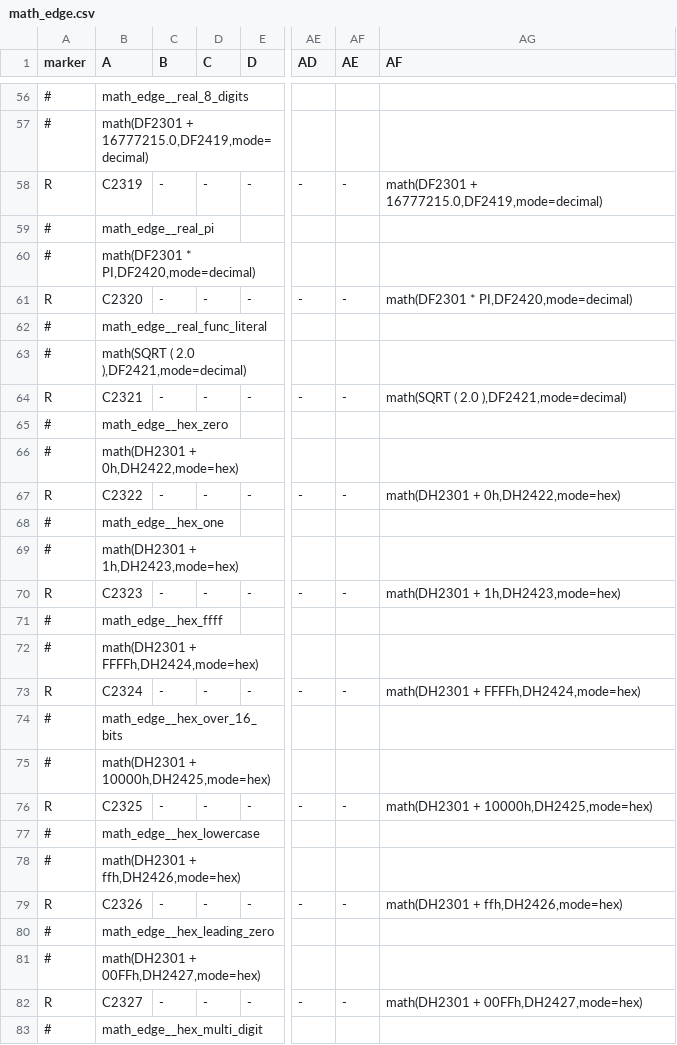
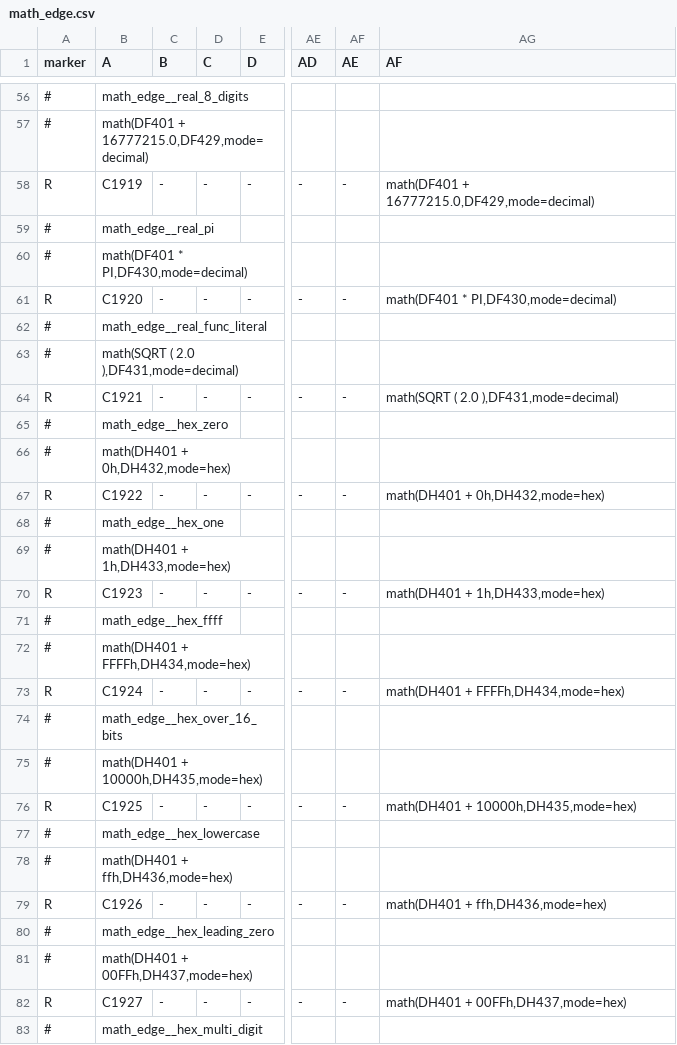
Before and after one commit to ssweber/laddercodec, a CSV file: scratchpad/click-v4/captures/stubs/math_edge.csv, drawn as a sheet; only a part is shown, gaps mark what is left out; the diff covers the shown part only; the diff names each change by its address in the sheet, - before the commit and + after, or states it on an @@ line.

```diff
--- a/scratchpad/click-v4/captures/stubs/math_edge.csv
+++ b/scratchpad/click-v4/captures/stubs/math_edge.csv
-B57 (A): math(DF2301 + 16777215.0,DF2419,mode=decimal)
+B57 (A): math(DF401 + 16777215.0,DF429,mode=decimal)
-B58 (A): C2319
+B58 (A): C1919
-AG58 (AF): math(DF2301 + 16777215.0,DF2419,mode=decimal)
+AG58 (AF): math(DF401 + 16777215.0,DF429,mode=decimal)
-B60 (A): math(DF2301 * PI,DF2420,mode=decimal)
+B60 (A): math(DF401 * PI,DF430,mode=decimal)
-B61 (A): C2320
+B61 (A): C1920
-AG61 (AF): math(DF2301 * PI,DF2420,mode=decimal)
+AG61 (AF): math(DF401 * PI,DF430,mode=decimal)
-B63 (A): math(SQRT ( 2.0 ),DF2421,mode=decimal)
+B63 (A): math(SQRT ( 2.0 ),DF431,mode=decimal)
-B64 (A): C2321
+B64 (A): C1921
-AG64 (AF): math(SQRT ( 2.0 ),DF2421,mode=decimal)
+AG64 (AF): math(SQRT ( 2.0 ),DF431,mode=decimal)
-B66 (A): math(DH2301 + 0h,DH2422,mode=hex)
+B66 (A): math(DH401 + 0h,DH432,mode=hex)
-B67 (A): C2322
+B67 (A): C1922
-AG67 (AF): math(DH2301 + 0h,DH2422,mode=hex)
+AG67 (AF): math(DH401 + 0h,DH432,mode=hex)
-B69 (A): math(DH2301 + 1h,DH2423,mode=hex)
+B69 (A): math(DH401 + 1h,DH433,mode=hex)
-B70 (A): C2323
+B70 (A): C1923
-AG70 (AF): math(DH2301 + 1h,DH2423,mode=hex)
+AG70 (AF): math(DH401 + 1h,DH433,mode=hex)
-B72 (A): math(DH2301 + FFFFh,DH2424,mode=hex)
+B72 (A): math(DH401 + FFFFh,DH434,mode=hex)
-B73 (A): C2324
+B73 (A): C1924
-AG73 (AF): math(DH2301 + FFFFh,DH2424,mode=hex)
+AG73 (AF): math(DH401 + FFFFh,DH434,mode=hex)
-B75 (A): math(DH2301 + 10000h,DH2425,mode=hex)
+B75 (A): math(DH401 + 10000h,DH435,mode=hex)
-B76 (A): C2325
+B76 (A): C1925
-AG76 (AF): math(DH2301 + 10000h,DH2425,mode=hex)
+AG76 (AF): math(DH401 + 10000h,DH435,mode=hex)
-B78 (A): math(DH2301 + ffh,DH2426,mode=hex)
+B78 (A): math(DH401 + ffh,DH436,mode=hex)
-B79 (A): C2326
+B79 (A): C1926
-AG79 (AF): math(DH2301 + ffh,DH2426,mode=hex)
+AG79 (AF): math(DH401 + ffh,DH436,mode=hex)
-B81 (A): math(DH2301 + 00FFh,DH2427,mode=hex)
+B81 (A): math(DH401 + 00FFh,DH437,mode=hex)
-B82 (A): C2327
+B82 (A): C1927
-AG82 (AF): math(DH2301 + 00FFh,DH2427,mode=hex)
+AG82 (AF): math(DH401 + 00FFh,DH437,mode=hex)
```
Also changed, not shown: 63 edited cells elsewhere in this file, 2 other files.
